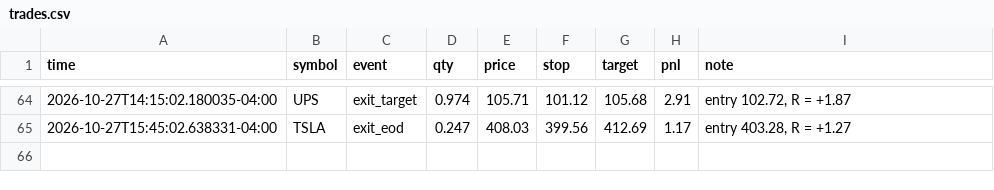
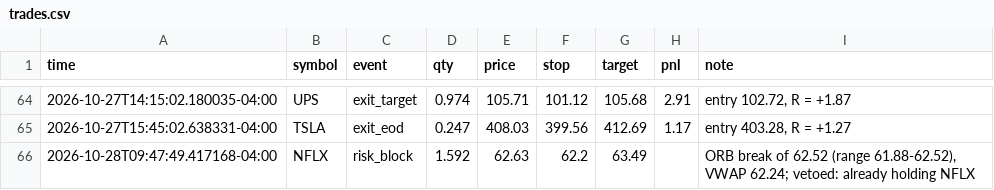
Before and after one commit to Studioluke/ponytail, a CSV file: trader/journal/trades.csv, drawn as a sheet; only a part is shown, gaps mark what is left out.

```diff
--- a/trader/journal/trades.csv
+++ b/trader/journal/trades.csv
@@ -65 +65,2 @@ time,symbol,event,qty,price,stop,target,pnl,note
 2026-10-27T15:45:02.638331-04:00,TSLA,exit_eod,0.247,408.03,399.56,412.69,1.17,"entry 403.28, R = +1.27"
+2026-10-28T09:47:49.417168-04:00,NFLX,risk_block,1.592,62.63,62.2,63.49,,"ORB break of 62.52 (range 61.88-62.52), VWAP 62.24; vetoed: already holding NFLX"
```
Also changed, not shown: 1 other file.
